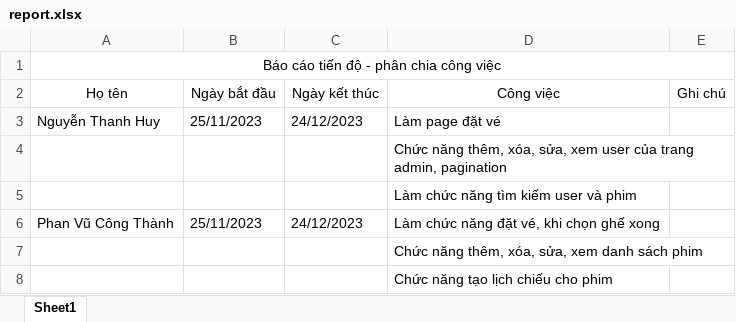
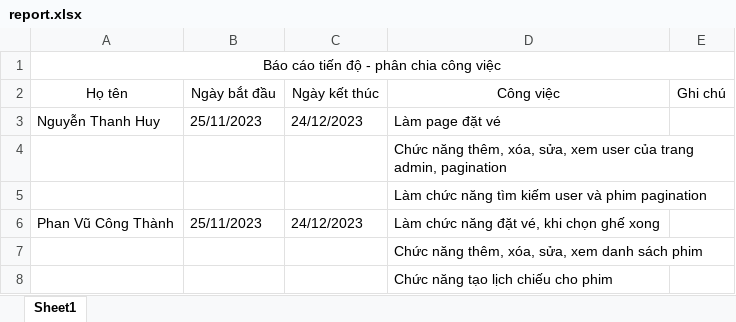
Before and after one commit to thphan1408/Capstone_ReactJS, an Excel workbook: project_file/report.xlsx, sheet Sheet1, drawn as a sheet; values as stored, in another font and other column widths than the file's, no borders; the diff names each change by its address in the sheet, - before the commit and + after, or states it on an @@ line.

Commit message:
update pagination user

```diff
--- a/project_file/report.xlsx (sheet Sheet1)
+++ b/project_file/report.xlsx (sheet Sheet1)
-D5 (Công việc): Làm chức năng tìm kiếm user và phim
+D5 (Công việc): Làm chức năng tìm kiếm user và phim pagination
```
Also changed, not shown: 6 other files.
